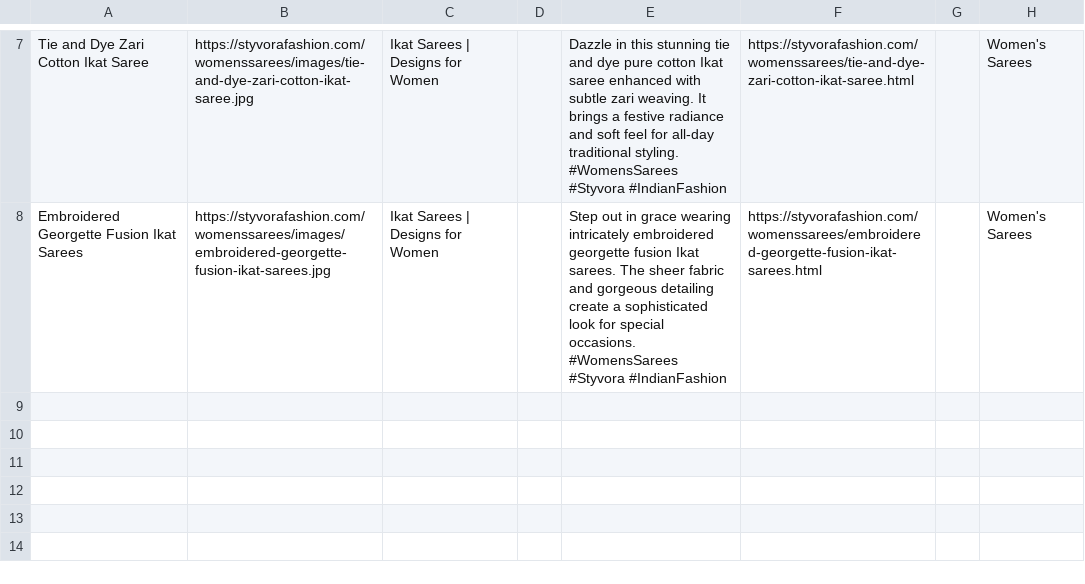
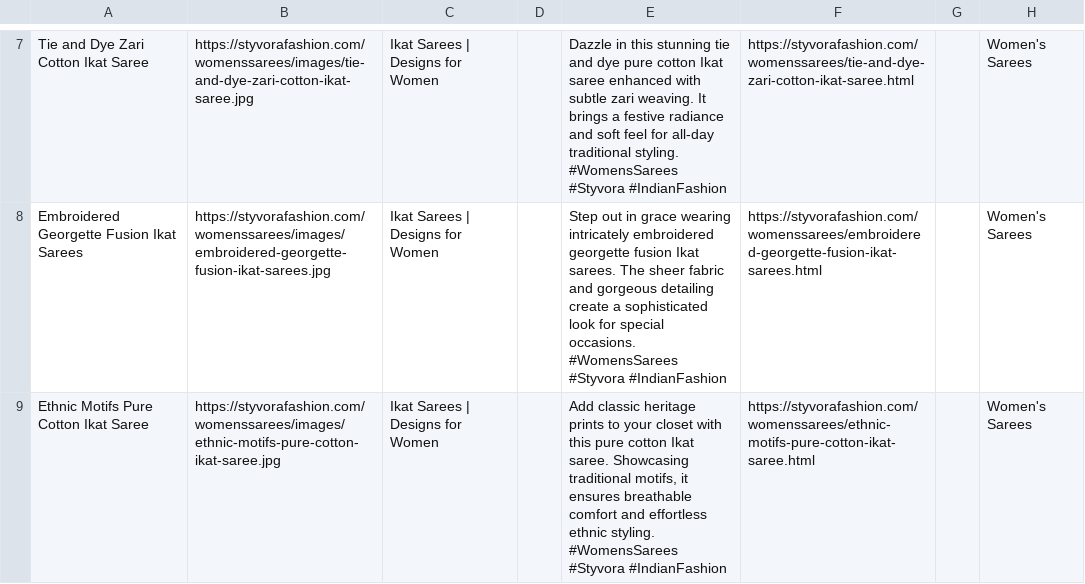
Before and after one commit to deepkoley156/styvorafashion-website, a CSV file: pinterest_bulk.csv, drawn as a sheet; only a part is shown, gaps mark what is left out; ↵ is a line break in a cell; the diff names each change by its address in the sheet, - before the commit and + after, or states it on an @@ line.

Commit message:
Append product to Pinterest Bulk CSV

```diff
--- a/pinterest_bulk.csv
+++ b/pinterest_bulk.csv
+row 9: Ethnic Motifs Pure Cotton Ikat Saree | https://styvorafashion.com/womenssarees/images/ethnic-motifs-pure-cotton-ikat-saree.jpg | Ikat Sarees | Designs for Women |  | Add classic heritage prints to your closet with this pure cotton Ikat saree. Showcasing traditional motifs, it ensures breathable comfort and effortless ethnic styling. ↵ #WomensSarees #Styvora #IndianFashion | https://styvorafashion.com/womenssarees/ethnic-motifs-pure-cotton-ikat-saree.html |  | Women's Sarees
```
